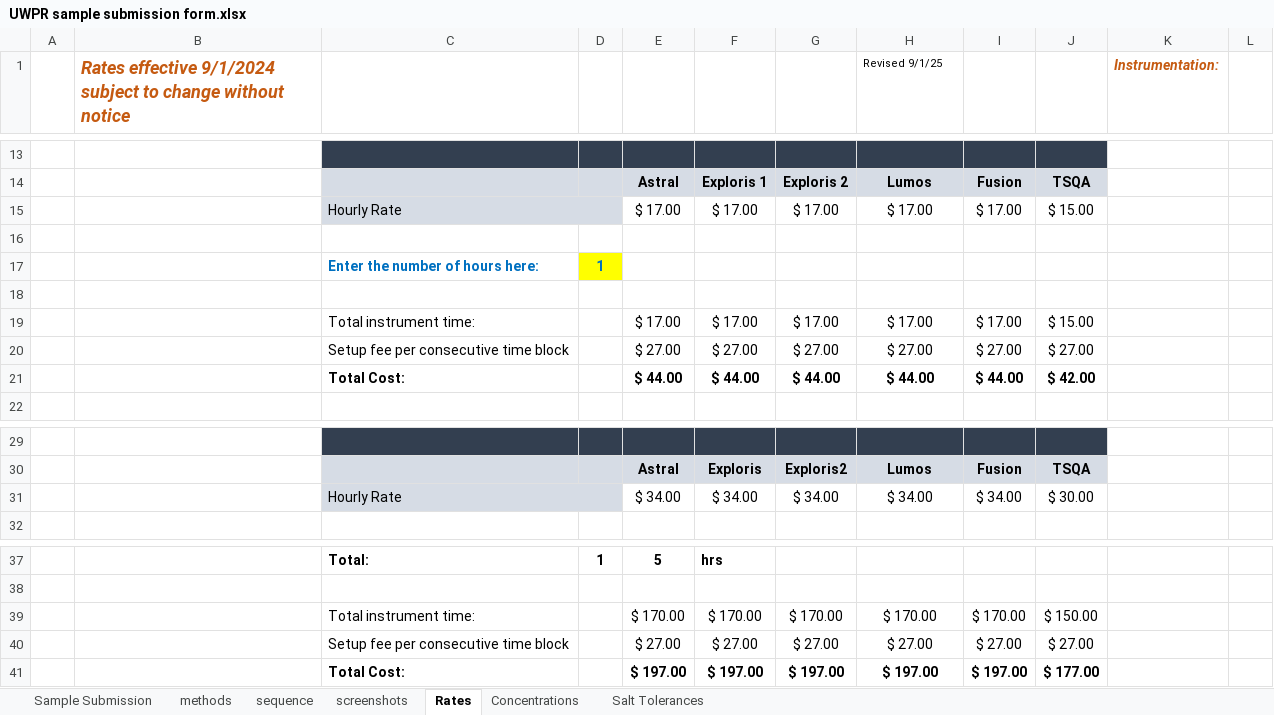
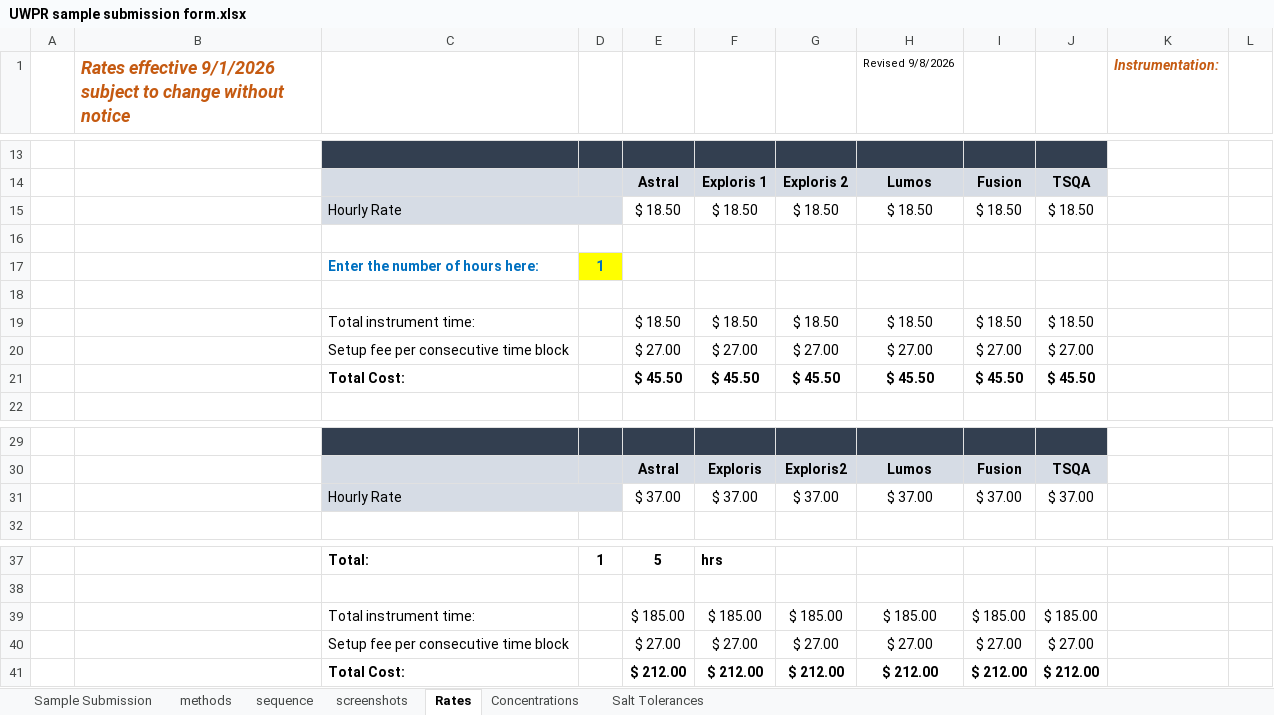
Before and after one commit to UWPR/UWPR_Webapp, an Excel workbook: WebRoot/costcenter_resources/UWPR sample submission form.xlsx, sheet Rates, drawn as a sheet; only a part is shown, gaps mark what is left out; values as stored, in another font and other column widths than the file's, no borders; charts and pictures not drawn; removed rows and columns are numbered as before the commit, all else as after; the diff names each change by its address in the sheet, - before the commit and + after, or states it on an @@ line.

```diff
--- a/WebRoot/costcenter_resources/UWPR sample submission form.xlsx (sheet Rates)
+++ b/WebRoot/costcenter_resources/UWPR sample submission form.xlsx (sheet Rates)
-B1: Rates effective 9/1/2024 subject to…
+B1: Rates effective 9/1/2026 subject to…
-H1: Revised 9/1/25
+H1: Revised 9/8/2026
-row 15:  |  | Hourly Rate |  | $ 17.00 | $ 17.00 | $ 17.00 | $ 17.00 | $ 17.00 | $ 15.00
+row 15:  |  | Hourly Rate |  | $ 18.50 | $ 18.50 | $ 18.50 | $ 18.50 | $ 18.50 | $ 18.50
-row 19:  |  | Total instrument time: |  | $ 17.00 | $ 17.00 | $ 17.00 | $ 17.00 | $ 17.00 | $ 15.00
+row 19:  |  | Total instrument time: |  | $ 18.50 | $ 18.50 | $ 18.50 | $ 18.50 | $ 18.50 | $ 18.50
-row 21:  |  | Total Cost: |  | $ 44.00 | $ 44.00 | $ 44.00 | $ 44.00 | $ 44.00 | $ 42.00
+row 21:  |  | Total Cost: |  | $ 45.50 | $ 45.50 | $ 45.50 | $ 45.50 | $ 45.50 | $ 45.50
-row 31:  |  | Hourly Rate |  | $ 34.00 | $ 34.00 | $ 34.00 | $ 34.00 | $ 34.00 | $ 30.00
+row 31:  |  | Hourly Rate |  | $ 37.00 | $ 37.00 | $ 37.00 | $ 37.00 | $ 37.00 | $ 37.00
-row 39:  |  | Total instrument time: |  | $ 170.00 | $ 170.00 | $ 170.00 | $ 170.00 | $ 170.00 | $ 150.00
+row 39:  |  | Total instrument time: |  | $ 185.00 | $ 185.00 | $ 185.00 | $ 185.00 | $ 185.00 | $ 185.00
-row 41:  |  | Total Cost: |  | $ 197.00 | $ 197.00 | $ 197.00 | $ 197.00 | $ 197.00 | $ 177.00
+row 41:  |  | Total Cost: |  | $ 212.00 | $ 212.00 | $ 212.00 | $ 212.00 | $ 212.00 | $ 212.00
```
Also changed, not shown: sheet Sample Submission, sheet screenshots, sheet sequence, charts or pictures, 3 other files.
